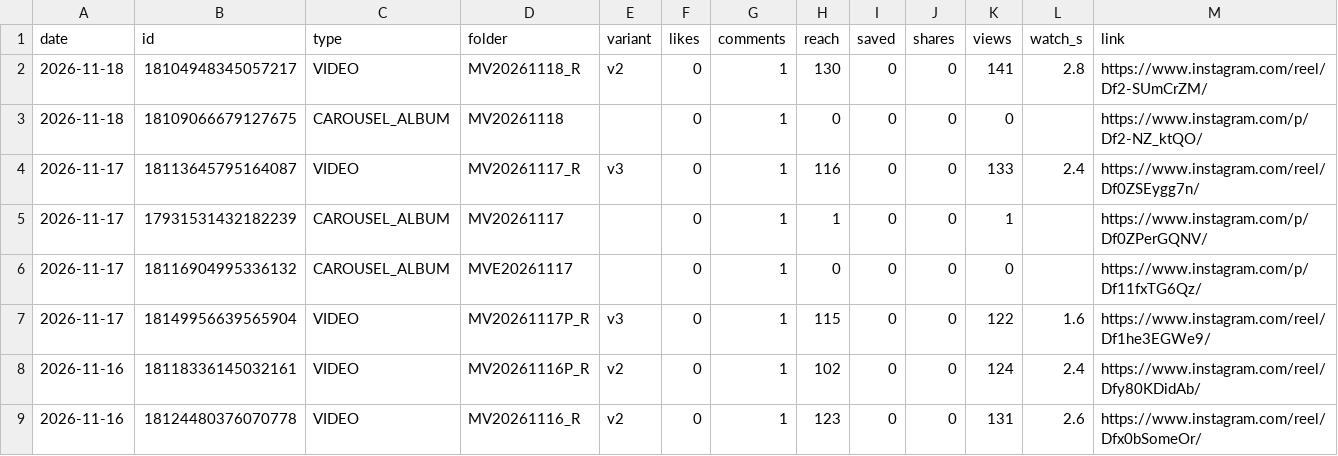
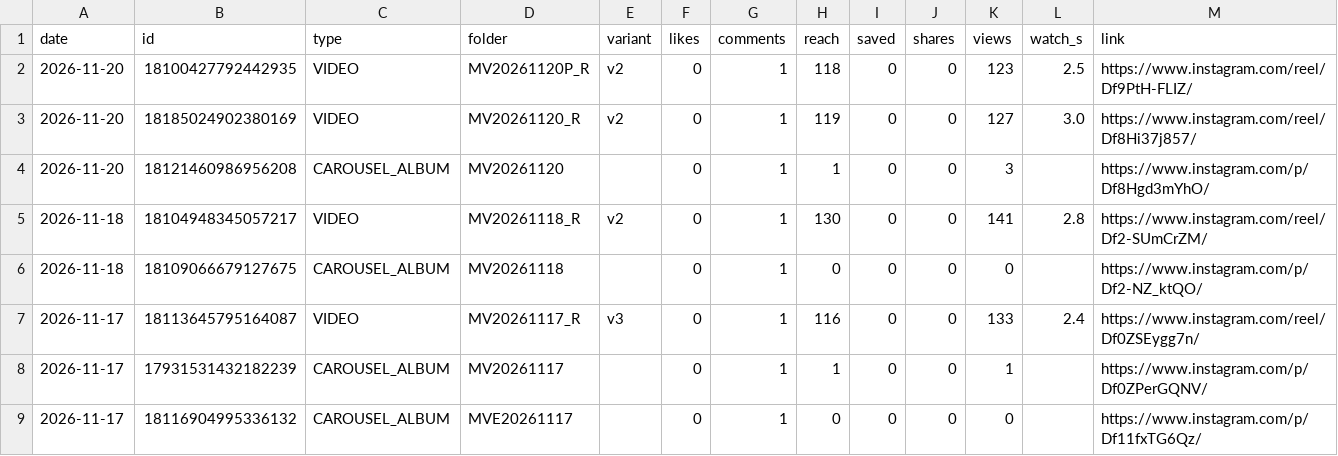
Before and after one commit to medical3820/market-vitals-instagram, a CSV file: metrics/posts_log.csv, drawn as a sheet; only a part is shown; the shorter side is filled out with more unchanged rows.

```diff
--- a/metrics/posts_log.csv
+++ b/metrics/posts_log.csv
@@ -1,2 +1,5 @@
 date,id,type,folder,variant,likes,comments,reach,saved,shares,views,watch_s,link
+2026-11-20,18100427792442935,VIDEO,MV20261120P_R,v2,0,1,118,0,0,123,2.5,https://www.instagram.com/reel/Df9PtH-FLIZ/
+2026-11-20,18185024902380169,VIDEO,MV20261120_R,v2,0,1,119,0,0,127,3.0,https://www.instagram.com/reel/Df8Hi37j857/
+2026-11-20,18121460986956208,CAROUSEL_ALBUM,MV20261120,,0,1,1,0,0,3,,https://www.instagram.com/p/Df8Hgd3mYhO/
 2026-11-18,18104948345057217,VIDEO,MV20261118_R,v2,0,1,130,0,0,141,2.8,https://www.instagram.com/reel/Df2-SUmCrZM/
```
Also changed, not shown: metrics/history.csv, metrics/posts.csv.
